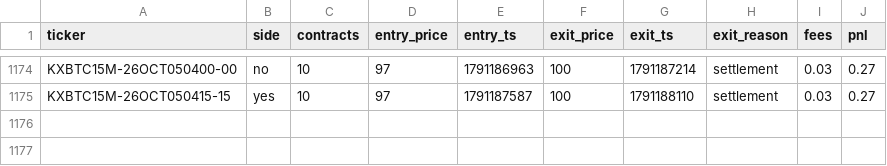
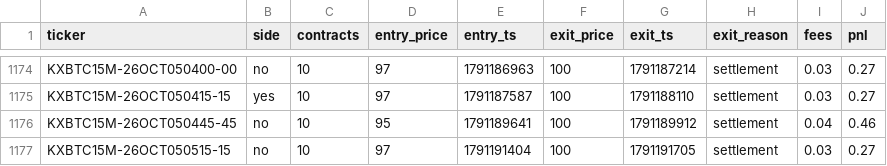
Before and after one commit to Ricachika/kalshi-logs, a CSV file: paper_trades.csv, drawn as a sheet; only a part is shown, gaps mark what is left out; the diff names each change by its address in the sheet, - before the commit and + after, or states it on an @@ line.

```diff
--- a/paper_trades.csv
+++ b/paper_trades.csv
+row 1176: KXBTC15M-26OCT050445-45 | no | 10 | 95 | 1791189641 | 100 | 1791189912 | settlement | 0.04 | 0.46
+row 1177: KXBTC15M-26OCT050515-15 | no | 10 | 97 | 1791191404 | 100 | 1791191705 | settlement | 0.03 | 0.27
```
Also changed, not shown: 2 other files.
